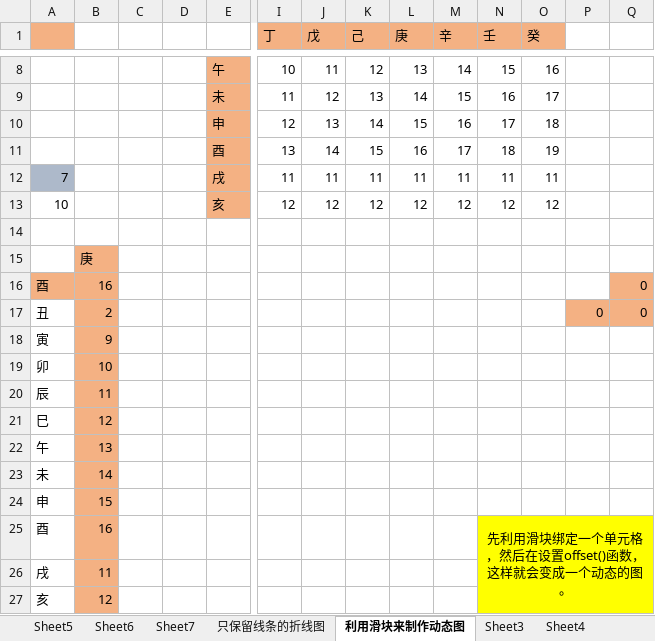
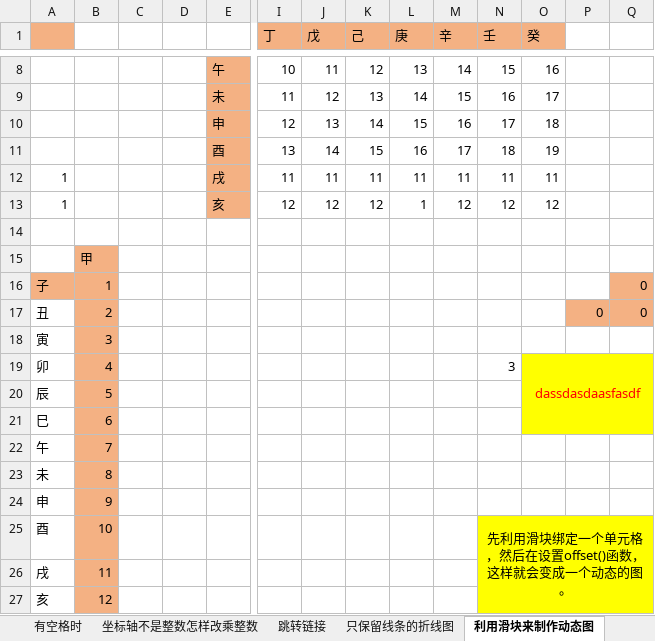
Before and after one commit to JeasonP/Rmath, an Excel workbook: excel练习.xlsx, sheet 利用滑块来制作动态图, drawn as a sheet; only a part is shown, gaps mark what is left out; values as stored, in another font and other column widths than the file's, no borders; charts and pictures not drawn; removed rows and columns are numbered as before the commit, all else as after; rows hold the shown columns only; the diff names each change by its address in the sheet, - before the commit and + after, or states it on an @@ line.

```diff
--- a/excel练习.xlsx (sheet 利用滑块来制作动态图)
+++ b/excel练习.xlsx (sheet 利用滑块来制作动态图)
-sheet tab: Sheet7
+sheet tab: 跳转链接
-sheet tab: Sheet5
-sheet tab: Sheet6
-sheet tab: Sheet3
-sheet tab: Sheet4
-A12: 7
+A12: 1
-A12 fill: #ADB9CA
+A12 fill: none
-A13: 10
+A13: 1
-L13 (庚): 12
+L13 (庚): 1
-B15: 庚
+B15: 甲
-row 16: 酉 | 16 |  |  |  |  |  |  |  |  |  |  |  | 0
+row 16: 子 | 1 |  |  |  |  |  |  |  |  |  |  |  | 0
-B18: 9
+B18: 3
-row 19: 卯 | 10
+row 19: 卯 | 4 |  |  |  |  |  |  |  |  | 3 | dassdasdaasfasdf
-B20: 11
+B20: 5
-O20:Q21 fill: none
+O20:Q21 fill: #FFFF00
-B21: 12
+B21: 6
-B22: 13
+B22: 7
-B23: 14
+B23: 8
-B24: 15
+B24: 9
-B25: 16
+B25: 10
```
Also changed, not shown: sheet Sheet1, sheet dawjd, other sheet tabs, charts or pictures, 1 other file.
